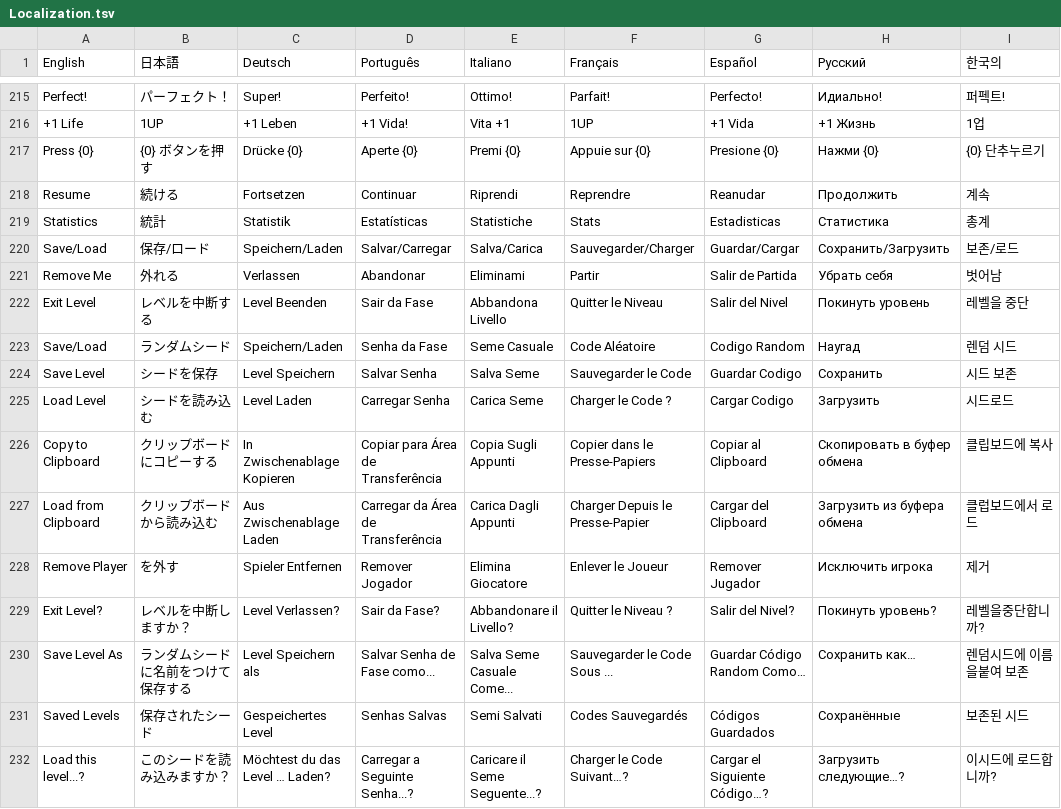
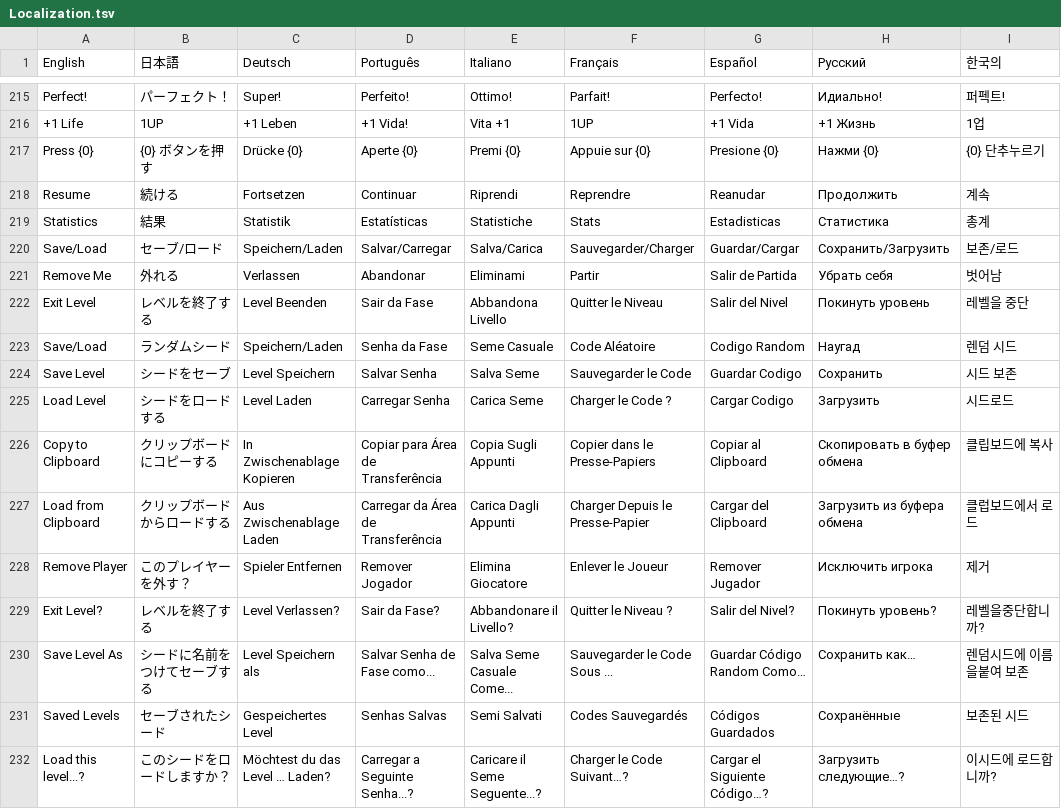
Before and after one commit to PwneeStudios/Cloudberry-Kingdom, a TSV file: Cloudberry Kingdom/Content/Localization/Localization.tsv, drawn as a sheet; only a part is shown, gaps mark what is left out; the diff covers the shown part only; the diff names each change by its address in the sheet, - before the commit and + after, or states it on an @@ line.

```diff
--- a/Cloudberry Kingdom/Content/Localization/Localization.tsv
+++ b/Cloudberry Kingdom/Content/Localization/Localization.tsv
-B219 (日本語): 統計
+B219 (日本語): 結果
-B220 (日本語): 保存/ロード
+B220 (日本語): セーブ/ロード
-B222 (日本語): レベルを中断する
+B222 (日本語): レベルを終了する
-B224 (日本語): シードを保存
+B224 (日本語): シードをセーブ
-B225 (日本語): シードを読み込む
+B225 (日本語): シードをロードする
-B227 (日本語): クリップボードから読み込む
+B227 (日本語): クリップボードからロードする
-B228 (日本語): を外す
+B228 (日本語): このプレイヤーを外す？
-B229 (日本語): レベルを中断しますか？
+B229 (日本語): レベルを終了する
-B230 (日本語): ランダムシードに名前をつけて保存する
+B230 (日本語): シードに名前をつけてセーブする
-B231 (日本語): 保存されたシード
+B231 (日本語): セーブされたシード
-B232 (日本語): このシードを読み込みますか？
+B232 (日本語): このシードをロードしますか？
```
Also changed, not shown: 73 edited cells elsewhere in this file, Cloudberry Kingdom/ContentPC/Localization/Localization.tsv, 22 other files.
